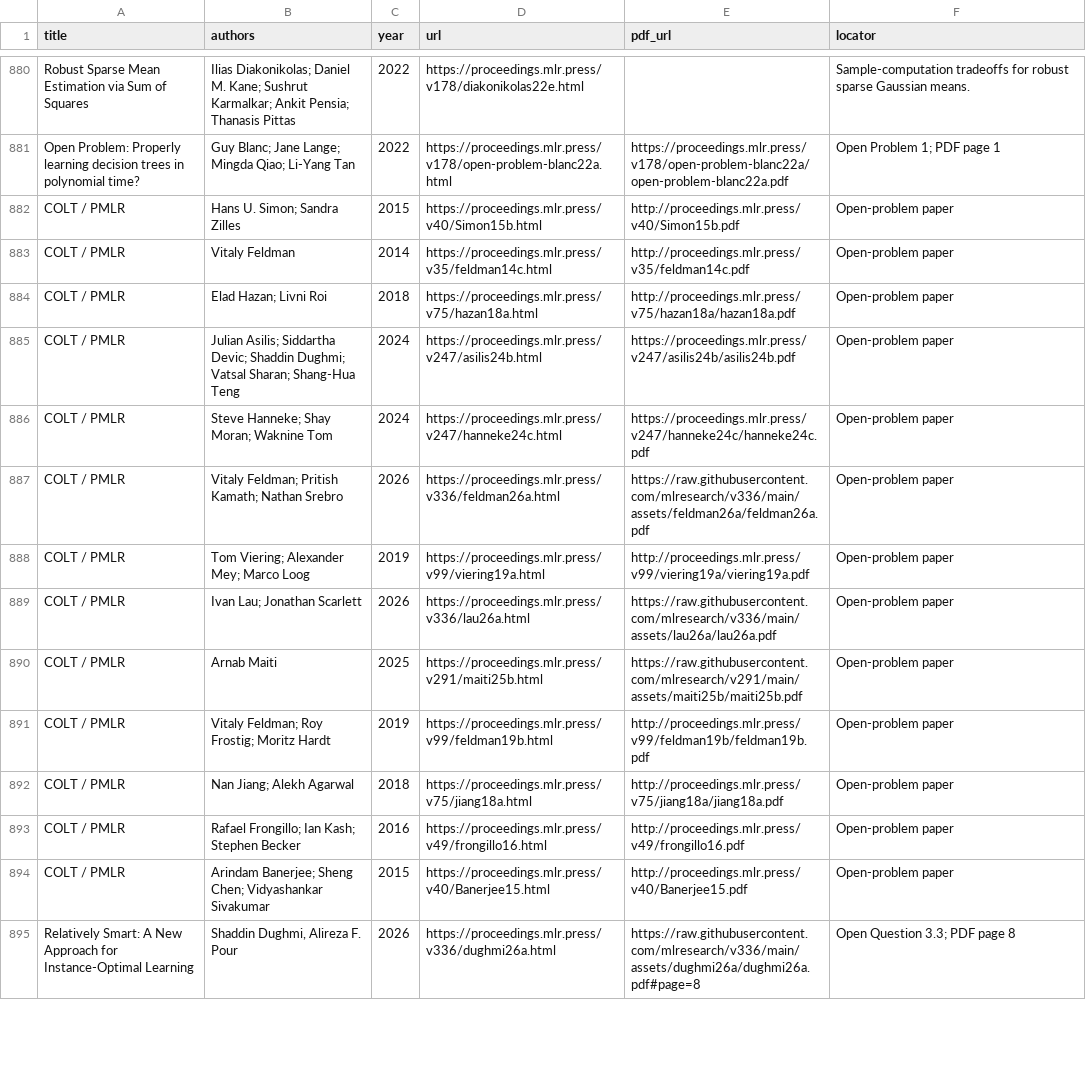
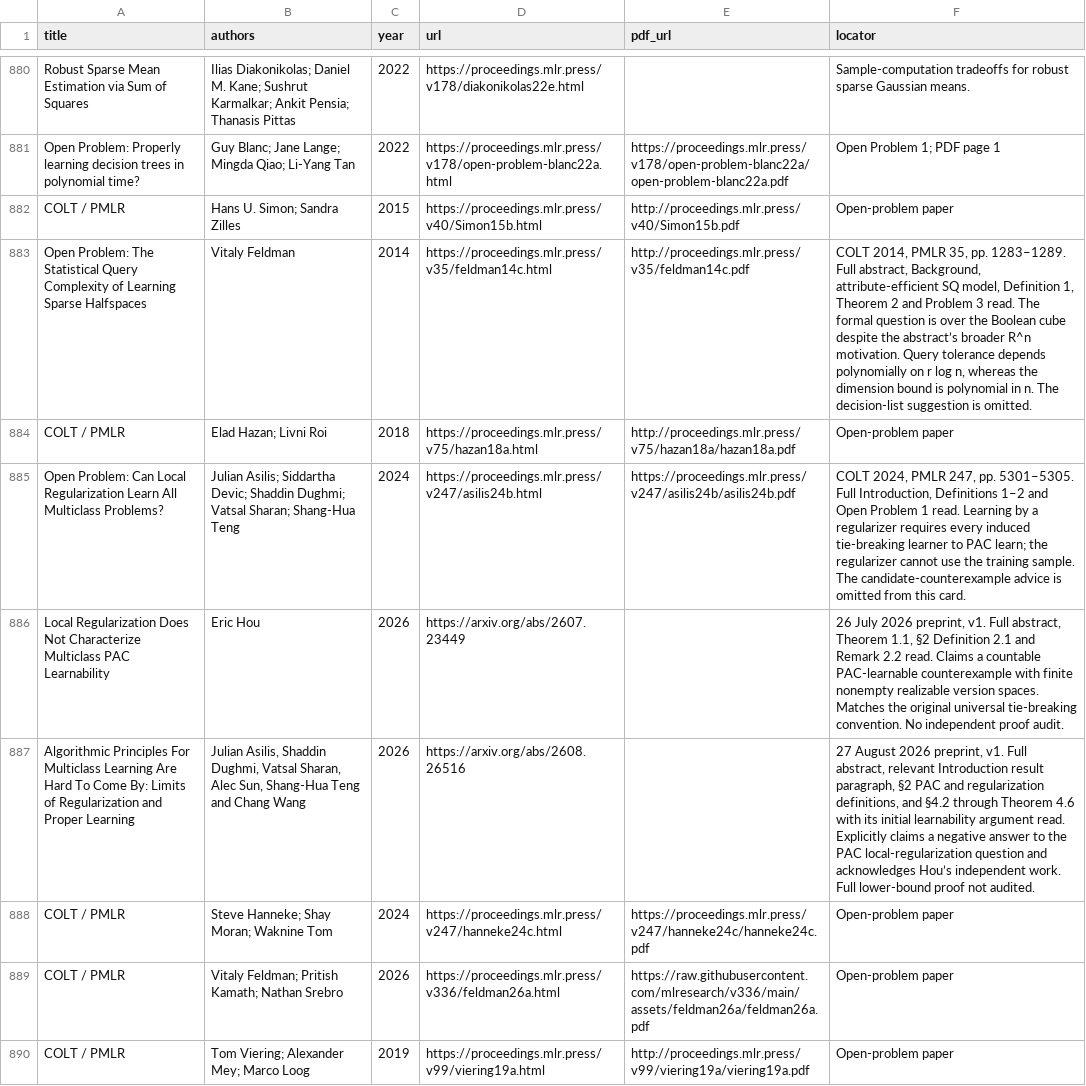
Before and after one commit to vaclavrozhon/atlas, a CSV file: sources.csv, drawn as a sheet; only a part is shown, gaps mark what is left out; the shorter side is filled out with more unchanged rows.

```diff
--- a/sources.csv
+++ b/sources.csv
@@ -882,5 +882,7 @@ Open Problem: Properly learning decision trees in polynomial time?,Guy Blanc; Ja
 COLT / PMLR,Hans U. Simon; Sandra Zilles,2015,https://proceedings.mlr.press/v40/Simon15b.html,http://proceedings.mlr.press/v40/Simon15b.pdf,Open-problem paper
-COLT / PMLR,Vitaly Feldman,2014,https://proceedings.mlr.press/v35/feldman14c.html,http://proceedings.mlr.press/v35/feldman14c.pdf,Open-problem paper
+Open Problem: The Statistical Query Complexity of Learning Sparse Halfspaces,Vitaly Feldman,2014,https://proceedings.mlr.press/v35/feldman14c.html,http://proceedings.mlr.press/v35/feldman14c.pdf,"COLT 2014, PMLR 35, pp. 1283–1289. Full abstract, Background, attribute-efficient SQ model, Definition 1, Theorem 2 and Problem 3 read. The formal question is over the Boolean cube despite the abstract’s broader R^n motivation. Query tolerance depends polynomially on r log n, whereas the dimension bound is polynomial in n. The decision-list suggestion is omitted."
 COLT / PMLR,Elad Hazan; Livni Roi,2018,https://proceedings.mlr.press/v75/hazan18a.html,http://proceedings.mlr.press/v75/hazan18a/hazan18a.pdf,Open-problem paper
-COLT / PMLR,Julian Asilis; Siddartha Devic; Shaddin Dughmi; Vatsal Sharan; Shang-Hua Teng,2024,https://proceedings.mlr.press/v247/asilis24b.html,https://proceedings.mlr.press/v247/asilis24b/asilis24b.pdf,Open-problem paper
+Open Problem: Can Local Regularization Learn All Multiclass Problems?,Julian Asilis; Siddartha Devic; Shaddin Dughmi; Vatsal Sharan; Shang-Hua Teng,2024,https://proceedings.mlr.press/v247/asilis24b.html,https://proceedings.mlr.press/v247/asilis24b/asilis24b.pdf,"COLT 2024, PMLR 247, pp. 5301–5305. Full Introduction, Definitions 1–2 and Open Problem 1 read. Learning by a regularizer requires every induced tie-breaking learner to PAC learn; the regularizer cannot use the training sample. The candidate-counterexample advice is omitted from this card."
+Local Regularization Does Not Characterize Multiclass PAC Learnability,Eric Hou,2026,https://arxiv.org/abs/2607.23449,,"26 July 2026 preprint, v1. Full abstract, Theorem 1.1, §2 Definition 2.1 and Remark 2.2 read. Claims a countable PAC-learnable counterexample with finite nonempty realizable version spaces. Matches the original universal tie-breaking convention. No independent proof audit."
+Algorithmic Principles For Multiclass Learning Are Hard To Come By: Limits of Regularization and Proper Learning,"Julian Asilis, Shaddin Dughmi, Vatsal Sharan, Alec Sun, Shang-Hua Teng and Chang Wang",2026,https://arxiv.org/abs/2608.26516,,"27 August 2026 preprint, v1. Full abstract, relevant Introduction result paragraph, §2 PAC and regularization definitions, and §4.2 through Theorem 4.6 with its initial learnability argument read. Explicitly claims a negative answer to the PAC local-regularization question and acknowledges Hou’s independent work. Full lower-bound proof not audited."
 COLT / PMLR,Steve Hanneke; Shay Moran; Waknine Tom,2024,https://proceedings.mlr.press/v247/hanneke24c.html,https://proceedings.mlr.press/v247/hanneke24c/hanneke24c.pdf,Open-problem paper
```
Also changed, not shown: areas.csv, importance-ranking.csv, 10 other files.
